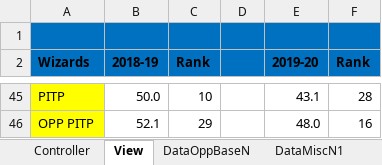
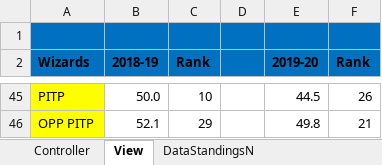
Before and after one commit to rintaromasuda/NBAAnalysis, an Excel workbook: Excel/NBAAnalysis_v0.7.xlsm, sheet View, drawn as a sheet; only a part is shown, gaps mark what is left out; values as stored, in another font and other column widths than the file's, no borders; the diff covers the shown part only; the diff names each change by its address in the sheet, - before the commit and + after, or states it on an @@ line.

```diff
--- a/Excel/NBAAnalysis_v0.7.xlsm (sheet View)
+++ b/Excel/NBAAnalysis_v0.7.xlsm (sheet View)
+sheet tab: DataStandingsN
-E45 (2019-20): 43.1
+E45 (2019-20): 44.5
-F45 (Rank): 28
+F45 (Rank): 26
-E46 (2019-20): 48.0
+E46 (2019-20): 49.8
-F46 (Rank): 16
+F46 (Rank): 21
```
Also changed, not shown: 64 edited cells elsewhere in this sheet, sheet DataOppBaseN, sheet DataOppBaseN1, sheet DataMiscN1, other sheet tabs, charts or pictures.
